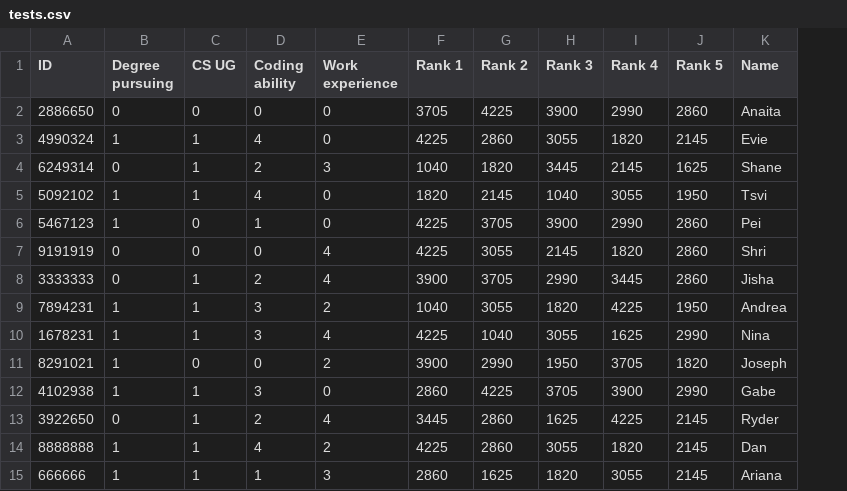
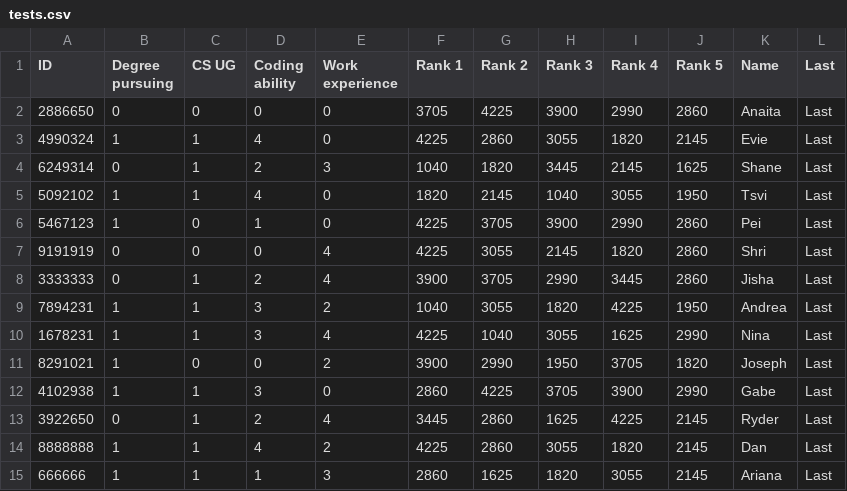
Before and after one commit to cornelltech/company-projects-matcher, a CSV file: matcher/src/classes/tests.csv, drawn as a sheet; the diff names each change by its address in the sheet, - before the commit and + after, or states it on an @@ line.

Commit message:
Added column for last name as per #86.

```diff
--- a/matcher/src/classes/tests.csv
+++ b/matcher/src/classes/tests.csv
+column L (Last), rows 2-15: all Last
```
Also changed, not shown: matcher/src/classes/2013_project_rankings.csv.
